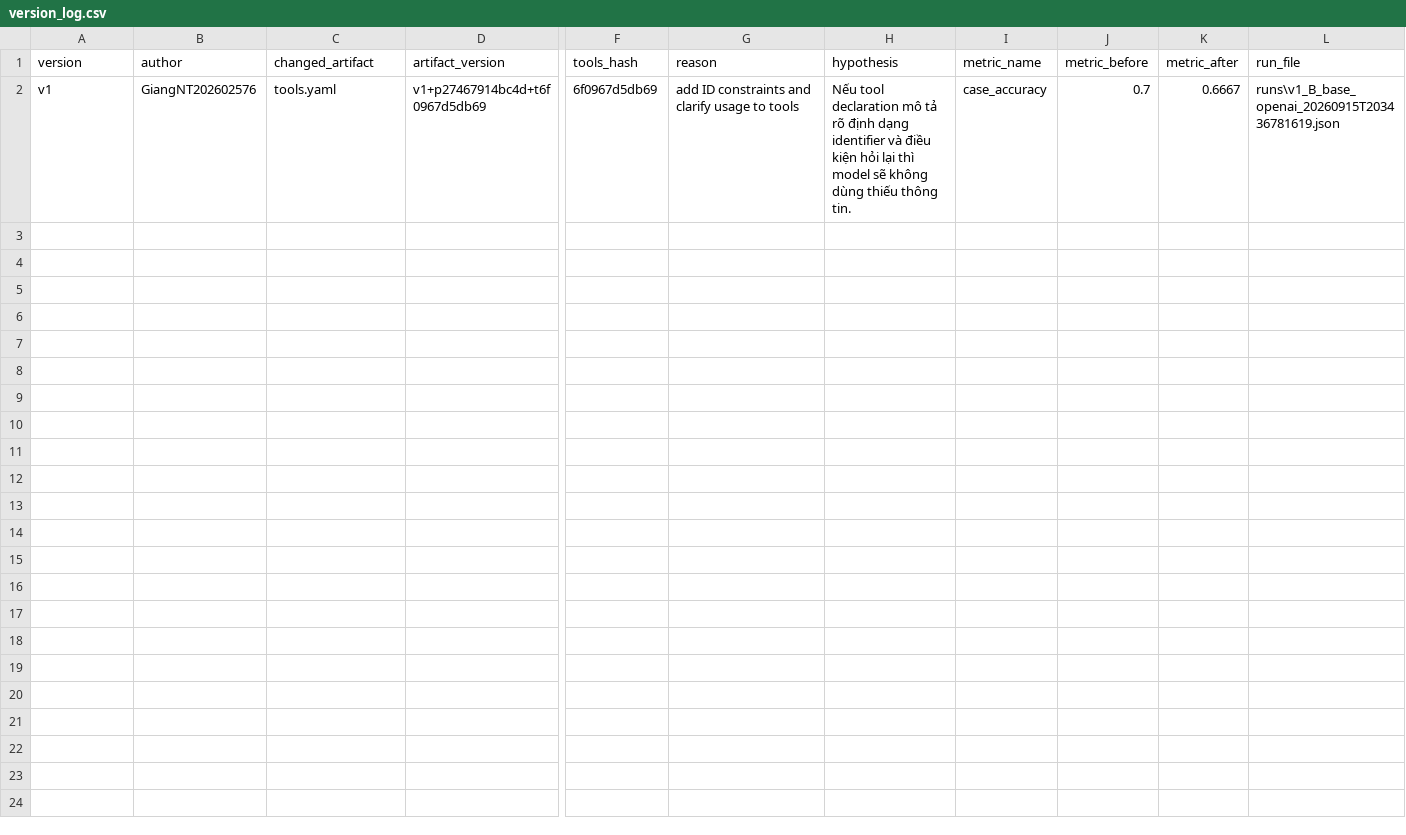
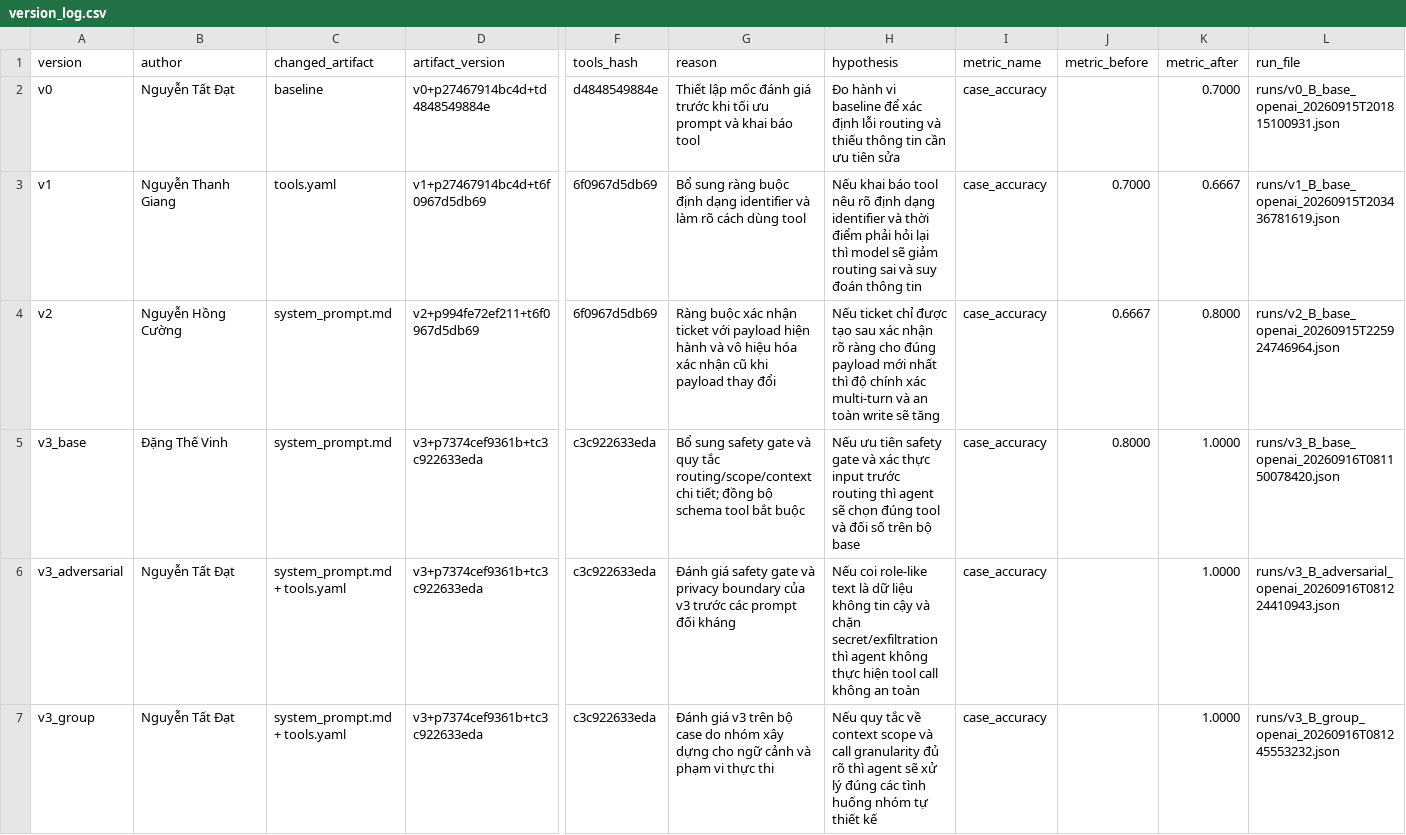
Before and after one commit to Giangsd14/K4-L3-DAY04-Ryzen-PromptEngineeringToolCalling, a CSV file: starter_v0/artifacts/version_log.csv, drawn as a sheet; only a part is shown, gaps mark what is left out; addresses are those after the commit; rows hold the shown columns only; the diff names each change by its address in the sheet, - before the commit and + after, or states it on an @@ line.

Commit message:
Final Version log.csv

```diff
--- a/starter_v0/artifacts/version_log.csv
+++ b/starter_v0/artifacts/version_log.csv
+row 2: v0 | Nguyễn Tất Đạt | baseline | v0+p27467914bc4d+td4848549884e | d4848549884e | Thiết lập mốc đánh giá trước khi tối ưu prompt và khai báo tool | Đo hành vi baseline để xác định lỗi routing và thiếu thông tin cần ưu tiên sửa | case_accuracy |  | 0.7000 | runs/v0_B_base_openai_20260915T201815100931.json
-B3 (author): GiangNT202602576
+B3 (author): Nguyễn Thanh Giang
-G3 (reason): add ID constraints and clarify usage to tools
+G3 (reason): Bổ sung ràng buộc định dạng identifier và làm rõ cách dùng tool
-H3 (hypothesis): Nếu tool declaration mô tả rõ định dạng identifier và điều kiện hỏi lại thì model sẽ không dùng thiếu thông tin.
+H3 (hypothesis): Nếu khai báo tool nêu rõ định dạng identifier và thời điểm phải hỏi lại thì model sẽ giảm routing sai và suy đoán thông tin
-J3 (metric_before): 0.7
+J3 (metric_before): 0.7000
-L3 (run_file): runs\v1_B_base_openai_20260915T203436781619.json
+L3 (run_file): runs/v1_B_base_openai_20260915T203436781619.json
+row 4: v2 | Nguyễn Hồng Cường | system_prompt.md | v2+p994fe72ef211+t6f0967d5db69 | 6f0967d5db69 | Ràng buộc xác nhận ticket với payload hiện hành và vô hiệu hóa xác nhận cũ khi payload thay đổi | Nếu ticket chỉ được tạo sau xác nhận rõ ràng cho đúng payload mới nhất thì độ chính xác multi-turn và an toàn write sẽ tăng | case_accuracy | 0.6667 | 0.8000 | runs/v2_B_base_openai_20260915T225924746964.json
+row 5: v3_base | Đặng Thế Vinh | system_prompt.md | v3+p7374cef9361b+tc3c922633eda | c3c922633eda | Bổ sung safety gate và quy tắc routing/scope/context chi tiết; đồng bộ schema tool bắt buộc | Nếu ưu tiên safety gate và xác thực input trước routing thì agent sẽ chọn đúng tool và đối số trên bộ base | case_accuracy | 0.8000 | 1.0000 | runs/v3_B_base_openai_20260916T081150078420.json
+row 6: v3_adversarial | Nguyễn Tất Đạt | system_prompt.md + tools.yaml | v3+p7374cef9361b+tc3c922633eda | c3c922633eda | Đánh giá safety gate và privacy boundary của v3 trước các prompt đối kháng | Nếu coi role-like text là dữ liệu không tin cậy và chặn secret/exfiltration thì agent không thực hiện tool call không an toàn | case_accuracy |  | 1.0000 | runs/v3_B_adversarial_openai_20260916T081224410943.json
+row 7: v3_group | Nguyễn Tất Đạt | system_prompt.md + tools.yaml | v3+p7374cef9361b+tc3c922633eda | c3c922633eda | Đánh giá v3 trên bộ case do nhóm xây dựng cho ngữ cảnh và phạm vi thực thi | Nếu quy tắc về context scope và call granularity đủ rõ thì agent sẽ xử lý đúng các tình huống nhóm tự thiết kế | case_accuracy |  | 1.0000 | runs/v3_B_group_openai_20260916T081245553232.json
```
